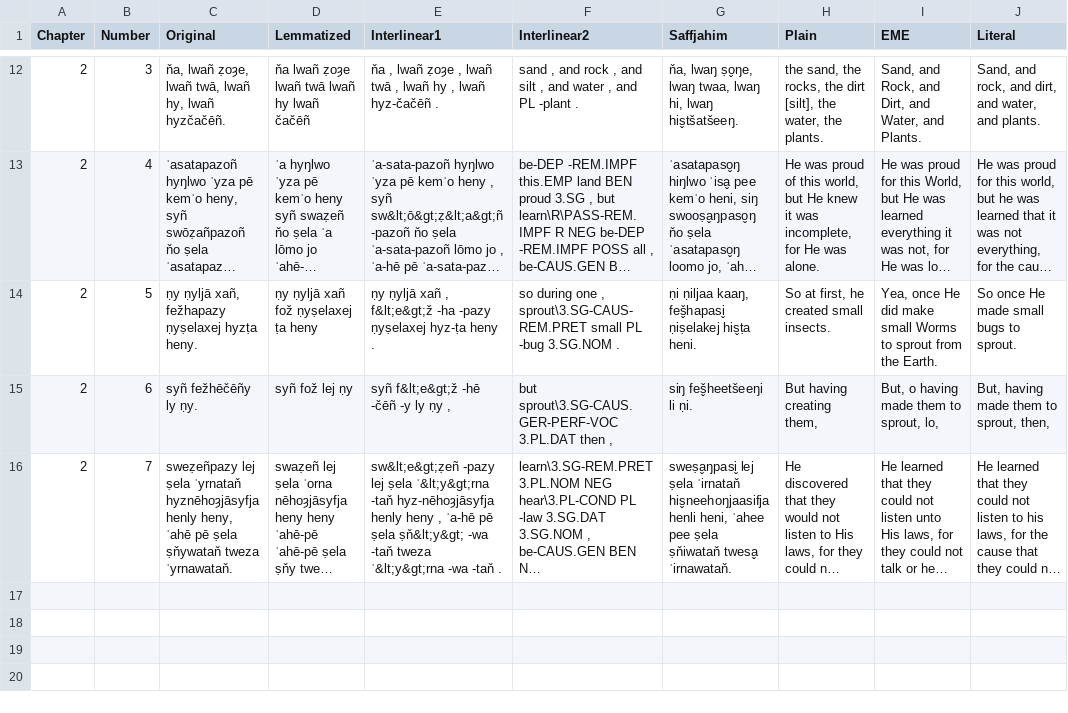
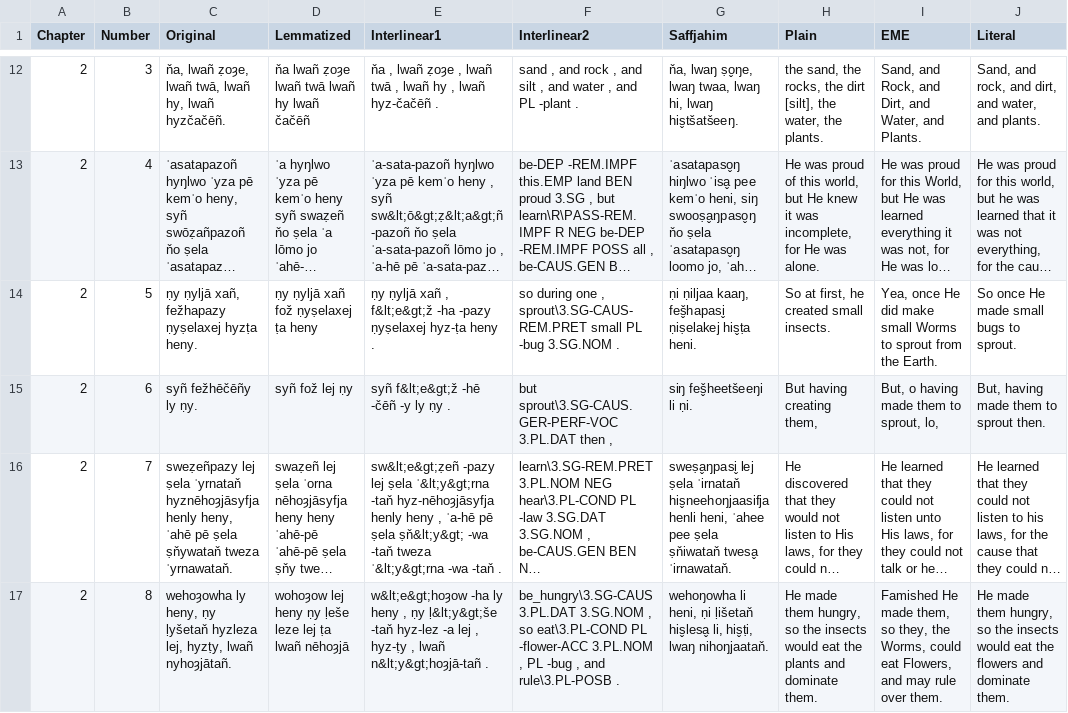
Before and after one commit to GiggyMantis/giggymantis.github.io, a CSV file: Dogha/Voslhemow_Resources/verses.csv, drawn as a sheet; only a part is shown, gaps mark what is left out; long unchanged cells end in …; the diff names each change by its address in the sheet, - before the commit and + after, or states it on an @@ line.

```diff
--- a/Dogha/Voslhemow_Resources/verses.csv
+++ b/Dogha/Voslhemow_Resources/verses.csv
-E15 (Interlinear1): syñ f&lt;e&gt;ž -hē -čēñ -y ly ṇy ,
+E15 (Interlinear1): syñ f&lt;e&gt;ž -hē -čēñ -y ly ṇy .
-J15 (Literal): But, having made them to sprout, then,
+J15 (Literal): But, having made them to sprout then.
+row 17: 2 | 8 | wehoȝowha ly heny, ṇy ḷyšetaň hyzleza lej, hyzṭy, lwañ nyhoȝjātañ. | wohoȝow lej heny ṇy ḷeše leze lej ṭa lwañ nēhoȝjā | w&lt;e&gt;hoȝow -ha ly heny , ṇy ḷ&lt;y&gt;še -taň hyz-lez -a lej , hyz-ṭy , lwañ n&lt;y&gt;hoȝjā-tañ . | be_hungry\3.SG-CAUS 3.PL.DAT 3.SG.NOM , so eat\3.PL-COND PL -flower-ACC 3.PL.NOM , PL -bug , and rule\3.PL-POSB . | wehoŋowha li heni, ṇi ḷišetaň his̬lesa̬ li, his̬ṭi, lwaŋ nihoŋjaataň. | He made them hungry, so the insects would eat the plants and dominate them. | Famished He made them, so they, the Worms, could eat Flowers, and may rule over them. | He made them hungry, so the insects would eat the flowers and dominate them.
```
Also changed, not shown: 1 other file.
